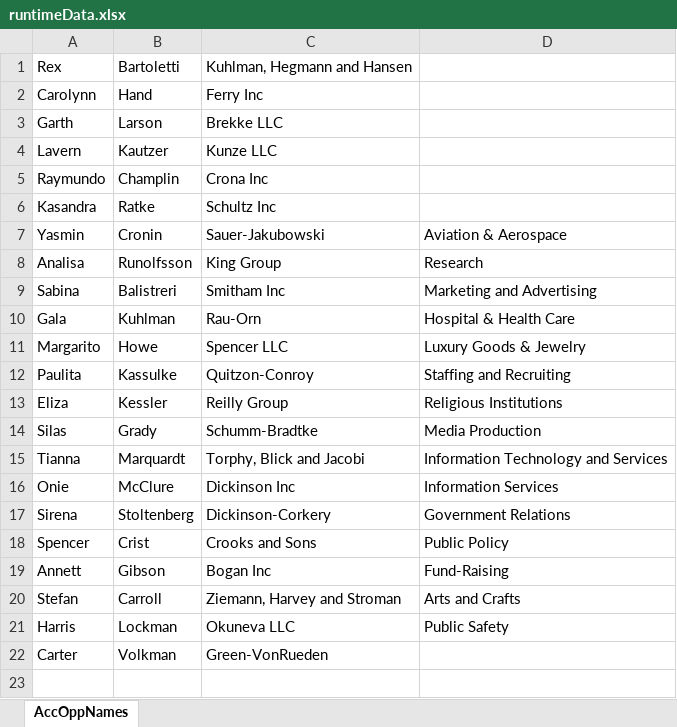
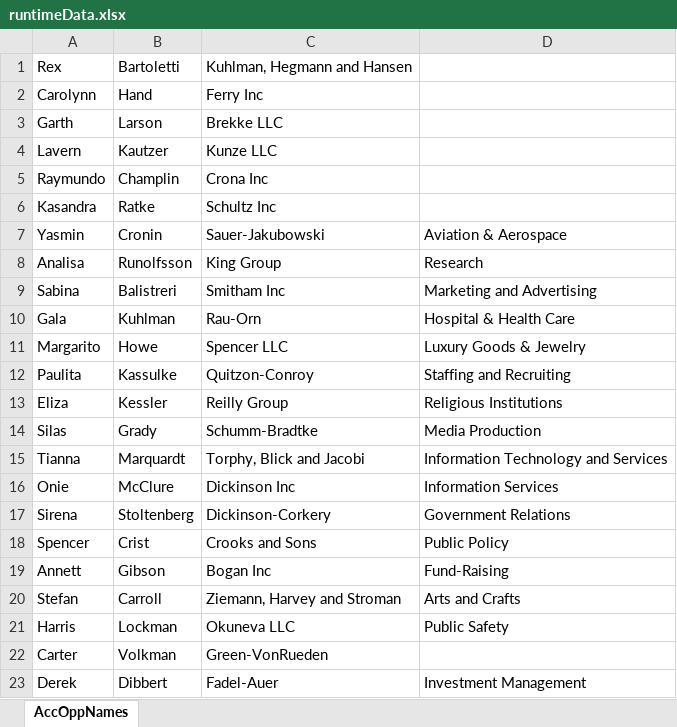
Before and after one commit to taskskipper/PracticeMaven, an Excel workbook: precticeMaven/runtimeData.xlsx, sheet AccOppNames, drawn as a sheet; values as stored, in another font and other column widths than the file's, no borders; the diff names each change by its address in the sheet, - before the commit and + after, or states it on an @@ line.

```diff
--- a/precticeMaven/runtimeData.xlsx (sheet AccOppNames)
+++ b/precticeMaven/runtimeData.xlsx (sheet AccOppNames)
+row 23: Derek | Dibbert | Fadel-Auer | Investment Management
```
Also changed, not shown: 9 other files.
